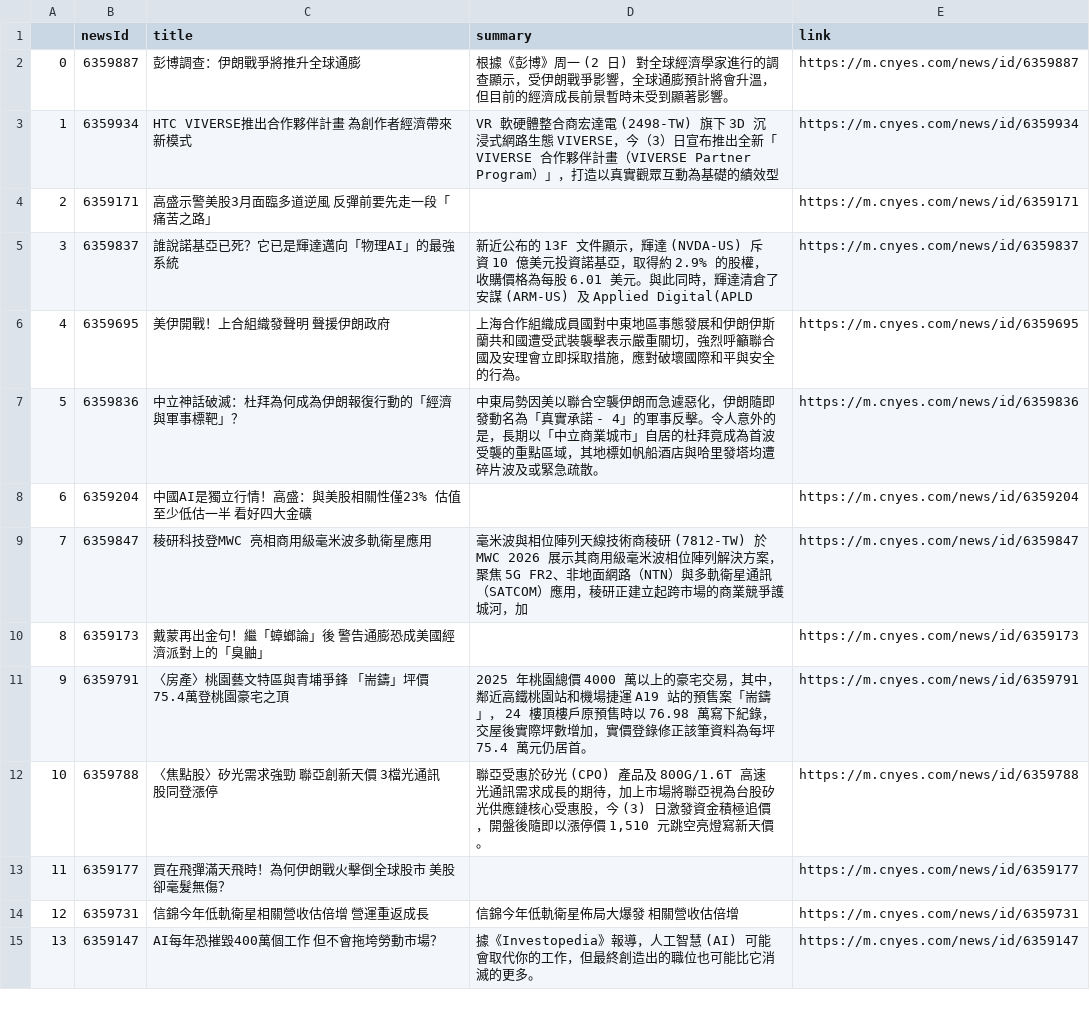
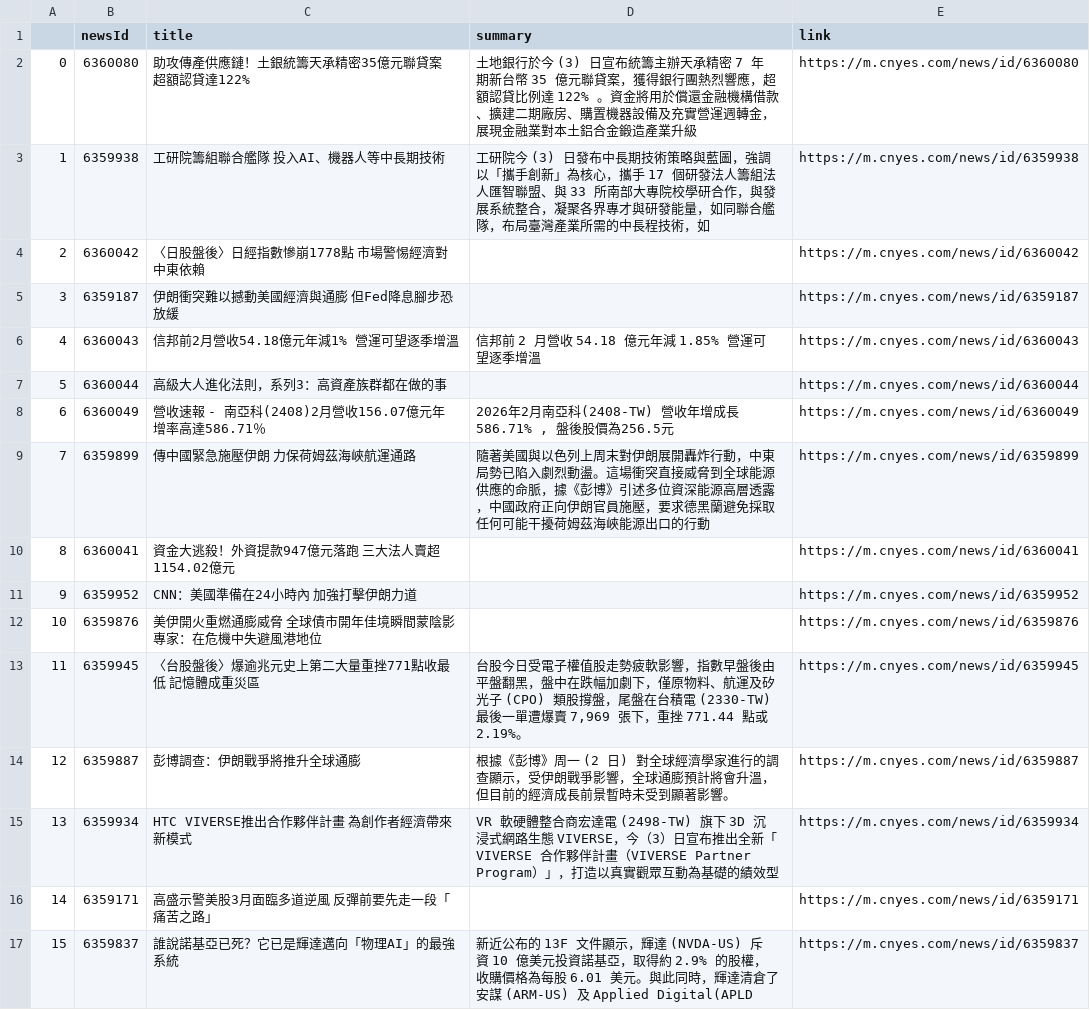
Before and after one commit to sonia9453/test_github_actions, a CSV file: news.csv, drawn as a sheet; only a part is shown; the shorter side is filled out with more unchanged rows; addresses are those after the commit; the diff names each change by its address in the sheet, - before the commit and + after, or states it on an @@ line.

Commit message:
更新鉅亨網

```diff
--- a/news.csv
+++ b/news.csv
+row 2: 0 | 6360080 | 助攻傳產供應鏈！土銀統籌天承精密35億元聯貸案 超額認貸達122% | 土地銀行於今 (3) 日宣布統籌主辦天承精密 7 年期新台幣 35 億元聯貸案，獲得銀行團熱烈響應，超額認貸比例達 122% 。資金將用於償還金融機構借款、擴建二期廠房、購置機器設備及充實營運週轉金，展現金融業對本土鋁合金鍛造產業升級 | https://m.cnyes.com/news/id/6360080
+row 3: 1 | 6359938 | 工研院籌組聯合艦隊 投入AI、機器人等中長期技術 | 工研院今 (3) 日發布中長期技術策略與藍圖，強調以「攜手創新」為核心，攜手 17 個研發法人籌組法人匯智聯盟、與 33 所南部大專院校學研合作，與發展系統整合，凝聚各界專才與研發能量，如同聯合艦隊，布局臺灣產業所需的中長程技術，如 | https://m.cnyes.com/news/id/6359938
+row 4: 2 | 6360042 | 〈日股盤後〉日經指數慘崩1778點 市場警惕經濟對中東依賴 |  | https://m.cnyes.com/news/id/6360042
+row 5: 3 | 6359187 | 伊朗衝突難以撼動美國經濟與通膨 但Fed降息腳步恐放緩 |  | https://m.cnyes.com/news/id/6359187
+row 6: 4 | 6360043 | 信邦前2月營收54.18億元年減1% 營運可望逐季增溫 | 信邦前 2 月營收 54.18 億元年減 1.85% 營運可望逐季增溫 | https://m.cnyes.com/news/id/6360043
+row 7: 5 | 6360044 | 高級大人進化法則，系列3：高資產族群都在做的事 |  | https://m.cnyes.com/news/id/6360044
+row 8: 6 | 6360049 | 營收速報 - 南亞科(2408)2月營收156.07億元年增率高達586.71％ | 2026年2月南亞科(2408-TW) 營收年增成長586.71% , 盤後股價為256.5元 | https://m.cnyes.com/news/id/6360049
+row 9: 7 | 6359899 | 傳中國緊急施壓伊朗 力保荷姆茲海峽航運通路 | 隨著美國與以色列上周末對伊朗展開轟炸行動，中東局勢已陷入劇烈動盪。這場衝突直接威脅到全球能源供應的命脈，據《彭博》引述多位資深能源高層透露，中國政府正向伊朗官員施壓，要求德黑蘭避免採取任何可能干擾荷姆茲海峽能源出口的行動 | https://m.cnyes.com/news/id/6359899
+row 10: 8 | 6360041 | 資金大逃殺！外資提款947億元落跑 三大法人賣超1154.02億元 |  | https://m.cnyes.com/news/id/6360041
+row 11: 9 | 6359952 | CNN：美國準備在24小時內 加強打擊伊朗力道 |  | https://m.cnyes.com/news/id/6359952
+row 12: 10 | 6359876 | 美伊開火重燃通膨威脅 全球債市開年佳境瞬間蒙陰影 專家：在危機中失避風港地位 |  | https://m.cnyes.com/news/id/6359876
+row 13: 11 | 6359945 | 〈台股盤後〉爆逾兆元史上第二大量重挫771點收最低 記憶體成重災區 | 台股今日受電子權值股走勢疲軟影響，指數早盤後由平盤翻黑，盤中在跌幅加劇下，僅原物料、航運及矽光子 (CPO) 類股撐盤，尾盤在台積電 (2330-TW) 最後一單遭爆賣 7,969 張下，重挫 771.44 點或 2.19%。 | https://m.cnyes.com/news/id/6359945
@@ column A renumbered from row 14 down @@
```
